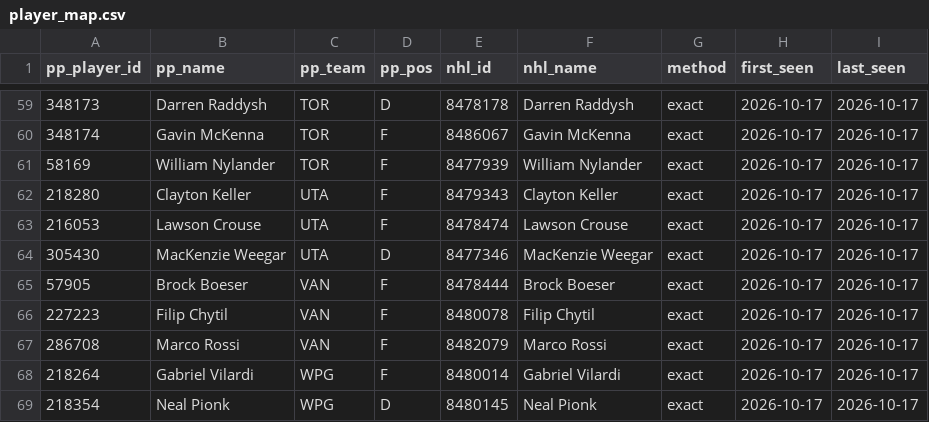
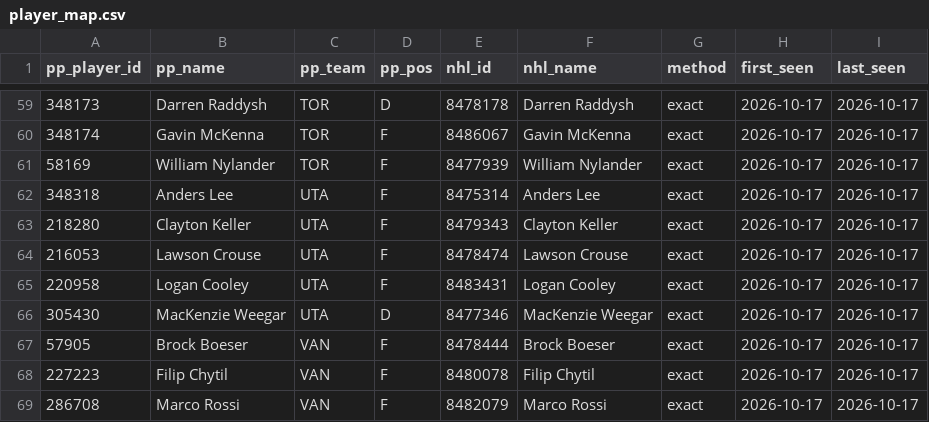
Before and after one commit to mileswilliams08/NHL-prop-model, a CSV file: data/player_map.csv, drawn as a sheet; only a part is shown, gaps mark what is left out; the shorter side is filled out with more unchanged rows; the diff names each change by its address in the sheet, - before the commit and + after, or states it on an @@ line.

```diff
--- a/data/player_map.csv
+++ b/data/player_map.csv
+row 62: 348318 | Anders Lee | UTA | F | 8475314 | Anders Lee | exact | 2026-10-17 | 2026-10-17
+row 65: 220958 | Logan Cooley | UTA | F | 8483431 | Logan Cooley | exact | 2026-10-17 | 2026-10-17
```
Also changed, not shown: 4 other files.
